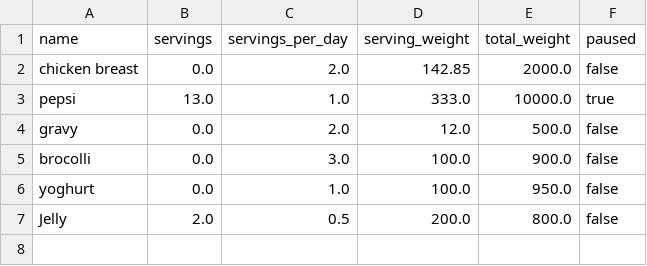
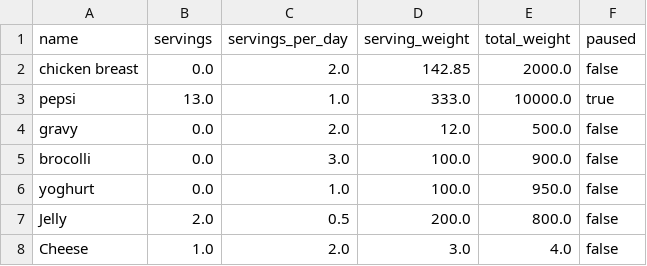
Before and after one commit to TChowdhury1999/GroceryPal, a CSV file: data/food_data.csv, drawn as a sheet.

Commit message:
cleaned up save food button

```diff
--- a/data/food_data.csv
+++ b/data/food_data.csv
@@ -7 +7,2 @@ yoghurt,0.0,1.0,100.0,950.0,false
 Jelly,2.0,0.5,200.0,800.0,false
+Cheese,1.0,2.0,3.0,4.0,false
```
Also changed, not shown: 1 other file.
